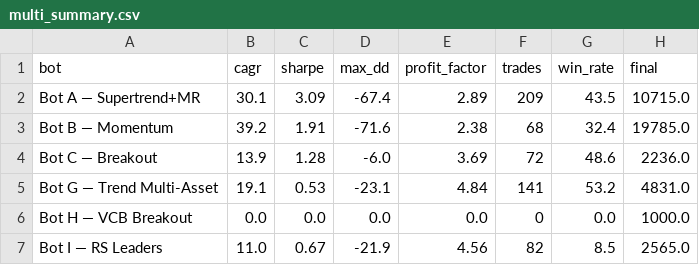
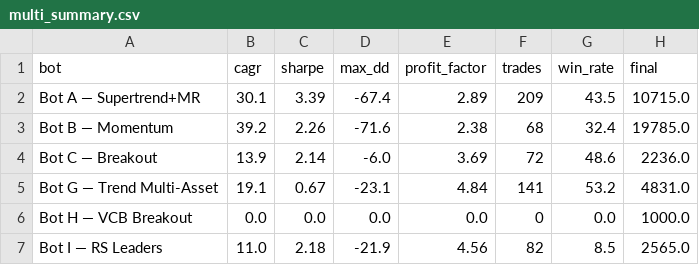
Before and after one commit to Judamour/bot, a CSV file: backtest/results/multi_summary.csv, drawn as a sheet.

```diff
--- a/backtest/results/multi_summary.csv
+++ b/backtest/results/multi_summary.csv
@@ -1,7 +1,7 @@
 bot,cagr,sharpe,max_dd,profit_factor,trades,win_rate,final
-Bot A — Supertrend+MR,30.1,3.09,-67.4,2.89,209,43.5,10715.0
-Bot B — Momentum,39.2,1.91,-71.6,2.38,68,32.4,19785.0
-Bot C — Breakout,13.9,1.28,-6.0,3.69,72,48.6,2236.0
-Bot G — Trend Multi-Asset,19.1,0.53,-23.1,4.84,141,53.2,4831.0
+Bot A — Supertrend+MR,30.1,3.39,-67.4,2.89,209,43.5,10715.0
+Bot B — Momentum,39.2,2.26,-71.6,2.38,68,32.4,19785.0
+Bot C — Breakout,13.9,2.14,-6.0,3.69,72,48.6,2236.0
+Bot G — Trend Multi-Asset,19.1,0.67,-23.1,4.84,141,53.2,4831.0
 Bot H — VCB Breakout,0.0,0.0,0.0,0.0,0,0.0,1000.0
-Bot I — RS Leaders,11.0,0.67,-21.9,4.56,82,8.5,2565.0
+Bot I — RS Leaders,11.0,2.18,-21.9,4.56,82,8.5,2565.0
```
Also changed, not shown: backtest/results/bot_z_comparison.csv, 7 other files.
